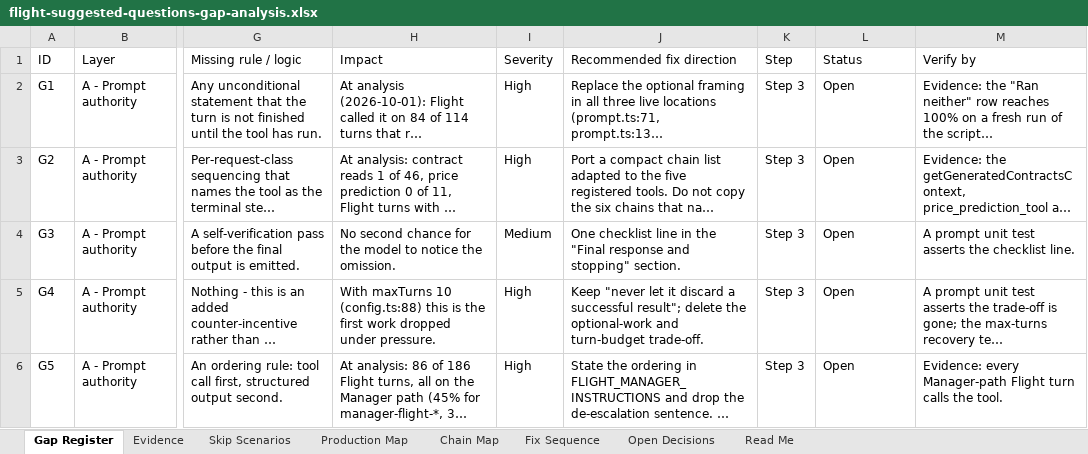
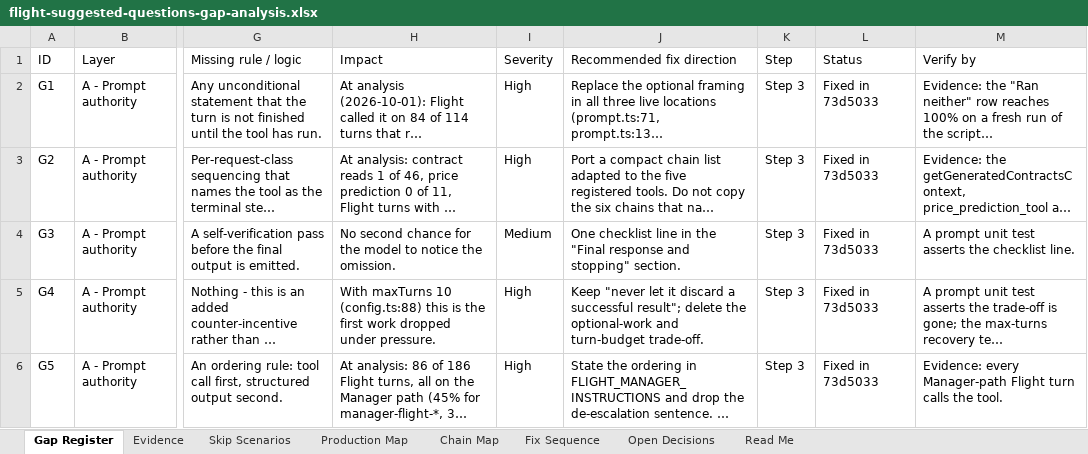
Before and after one commit to harshit25github/demo-api, an Excel workbook: docs/flight-suggested-questions-gap-analysis.xlsx, sheet Gap Register, drawn as a sheet; only a part is shown, gaps mark what is left out; long unchanged cells end in …; values as stored, in another font and other column widths than the file's, no borders; the diff covers the shown part only; the diff names each change by its address in the sheet, - before the commit and + after, or states it on an @@ line.

```diff
--- a/docs/flight-suggested-questions-gap-analysis.xlsx (sheet Gap Register)
+++ b/docs/flight-suggested-questions-gap-analysis.xlsx (sheet Gap Register)
-L2:L6 (Status): Open
+L2:L6 (Status): Fixed in 73d5033
```
Also changed, not shown: 14 edited cells elsewhere in this sheet, sheet Evidence, sheet Skip Scenarios, sheet Open Decisions, sheet Fix Sequence, sheet Read Me, 1 other file.
